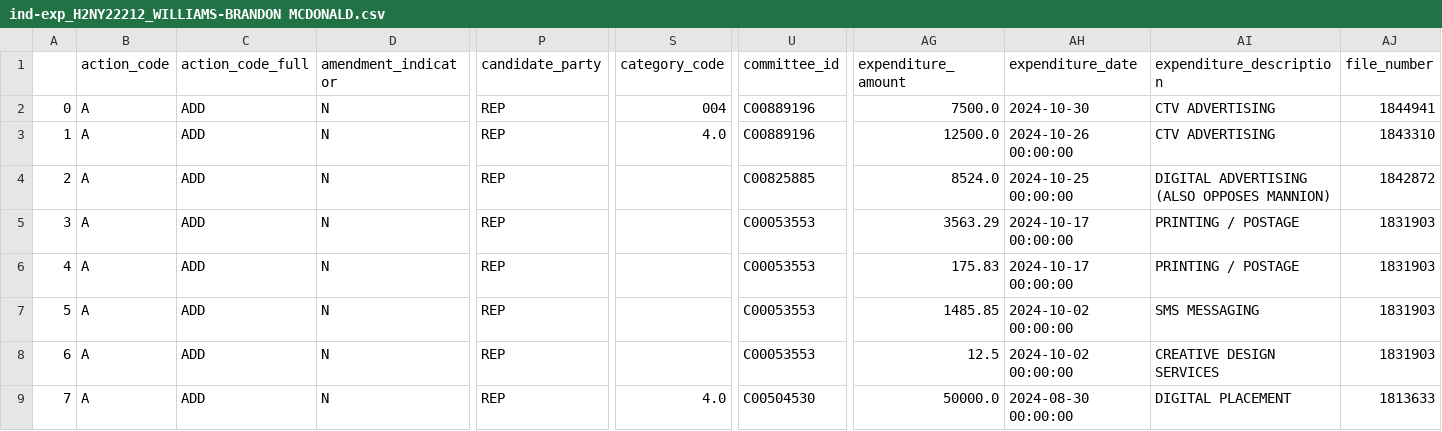
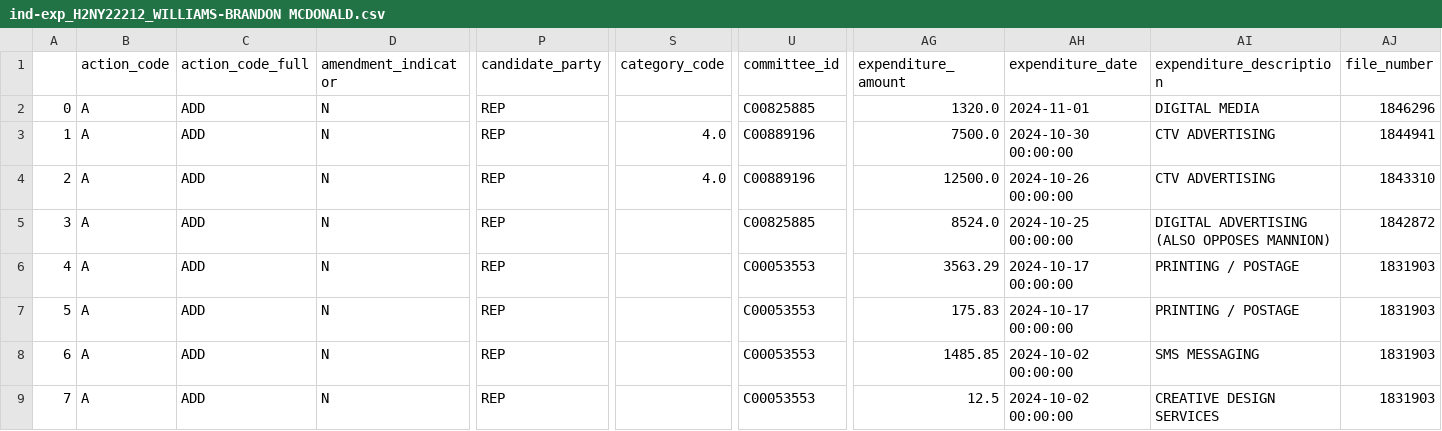
Before and after one commit to m-nolan/sunlight_fec, a CSV file: data/ind-exp_H2NY22212_WILLIAMS-BRANDON MCDONALD.csv, drawn as a sheet; only a part is shown, gaps mark what is left out; the shorter side is filled out with more unchanged rows; addresses are those after the commit; rows hold the shown columns only; the diff names each change by its address in the sheet, - before the commit and + after, or states it on an @@ line.

```diff
--- a/data/ind-exp_H2NY22212_WILLIAMS-BRANDON MCDONALD.csv
+++ b/data/ind-exp_H2NY22212_WILLIAMS-BRANDON MCDONALD.csv
+row 2: 0 | A | ADD | N | REP |  | C00825885 | 1320.0 | 2024-11-01 | DIGITAL MEDIA | 1846296
@@ column A renumbered from row 3 down @@
-S3 (category_code): 004
+S3 (category_code): 4.0
-AH3 (expenditure_date): 2024-10-30
+AH3 (expenditure_date): 2024-10-30 00:00:00
```
Also changed, not shown: data/ind-exp_H0MI08141_JUNGE-PAUL.csv, data/ind-exp_H6NV04020_LEE-SUSIE.csv, 9 other files.
